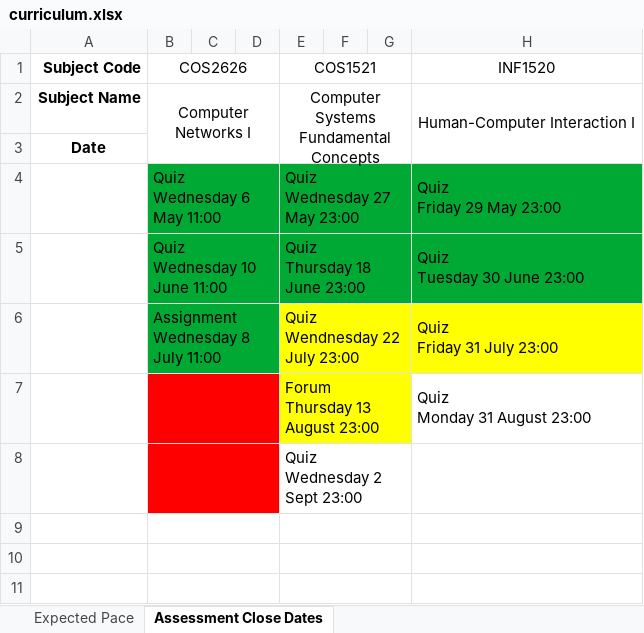
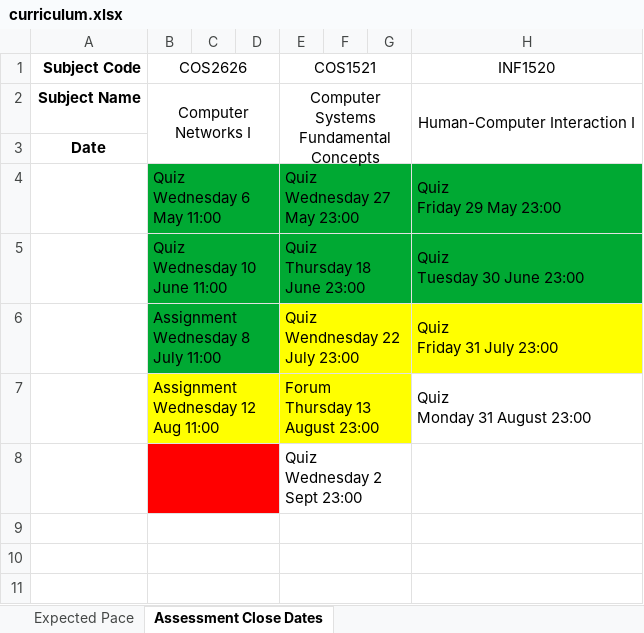
Before and after one commit to SparrowZA/UniSA, an Excel workbook: curriculum.xlsx, sheet Assessment Close Dates, drawn as a sheet; only a part is shown; values as stored, in another font and other column widths than the file's, no borders; ↵ is a line break in a cell; the diff names each change by its address in the sheet, - before the commit and + after, or states it on an @@ line.

```diff
--- a/curriculum.xlsx (sheet Assessment Close Dates)
+++ b/curriculum.xlsx (sheet Assessment Close Dates)
-B7 (COS2626): (empty)
+B7 (COS2626): Assignment ↵ Wednesday 12 Aug 11:00
-B7:D7 fill: #FF0000
+B7:D7 fill: #FFFF00
```
Also changed, not shown: 1 other file.
